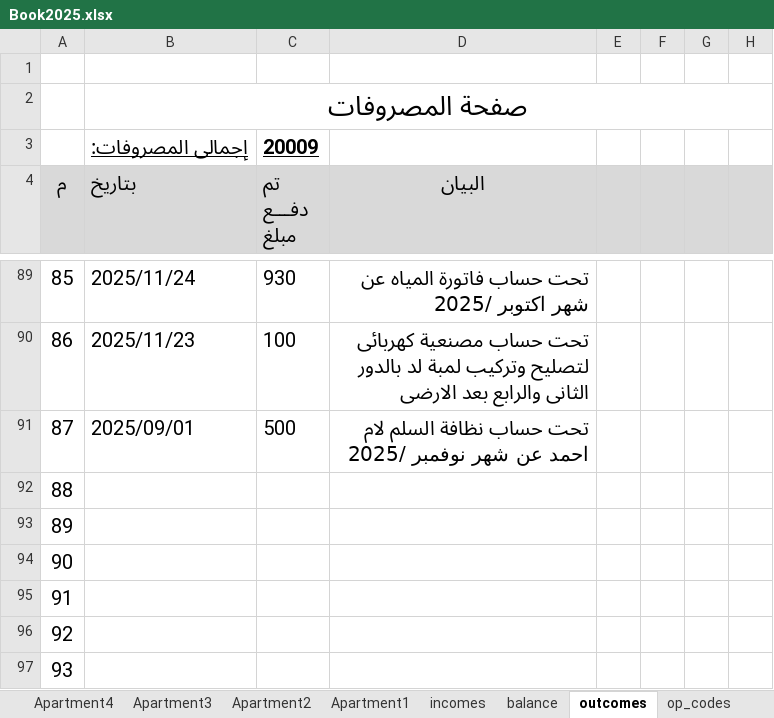
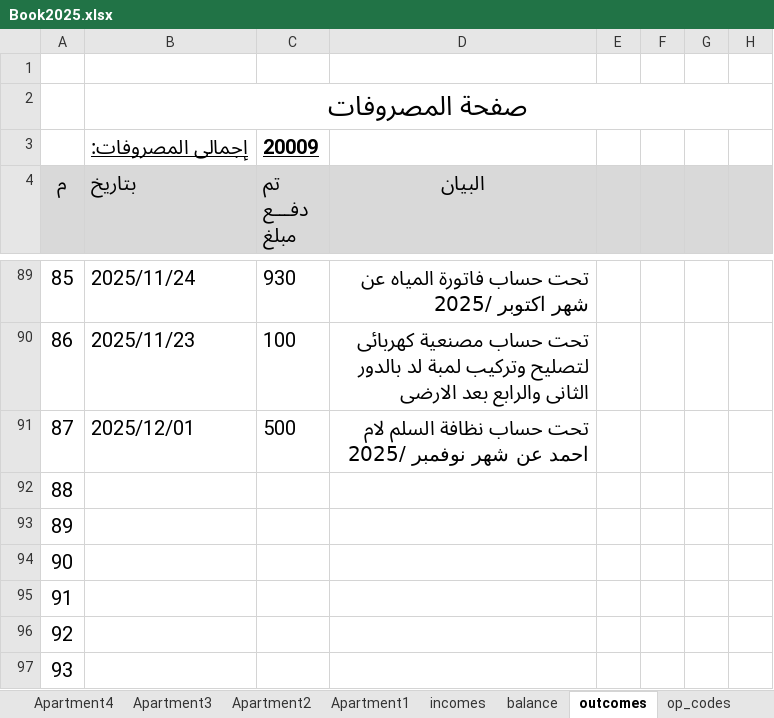
Before and after one commit to lamiaabakry1/seyana2024, an Excel workbook: Book2025.xlsx, sheet outcomes, drawn as a sheet; only a part is shown, gaps mark what is left out; values as stored, in another font and other column widths than the file's, no borders; the diff names each change by its address in the sheet, - before the commit and + after, or states it on an @@ line.

Commit message:
2-12-25

```diff
--- a/Book2025.xlsx (sheet outcomes)
+++ b/Book2025.xlsx (sheet outcomes)
-B91 (بتاريخ): 2025/09/01
+B91 (بتاريخ): 2025/12/01
```
Also changed, not shown: charts or pictures.
